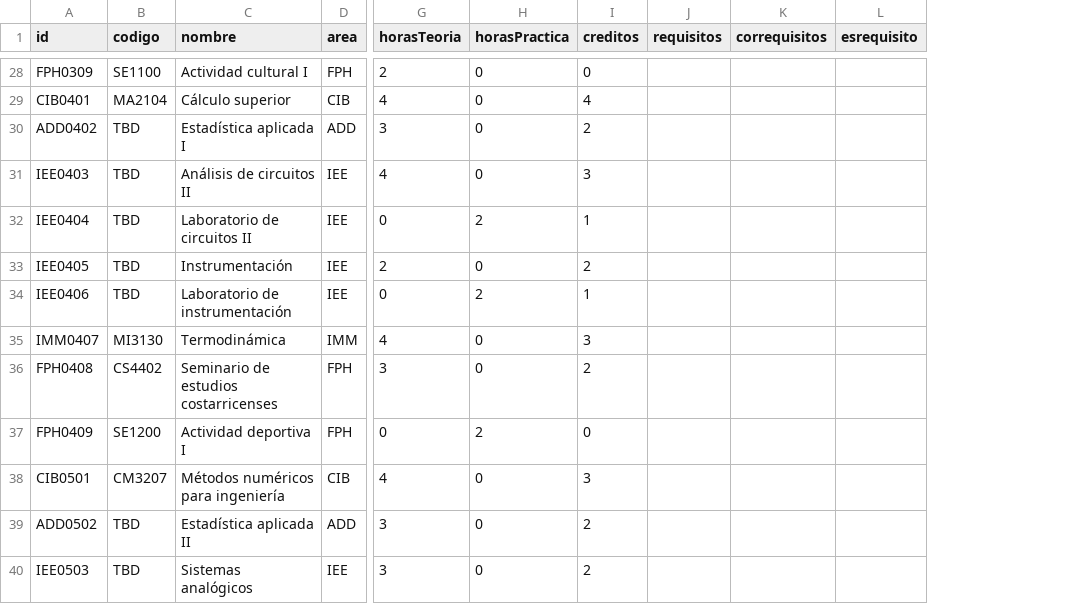
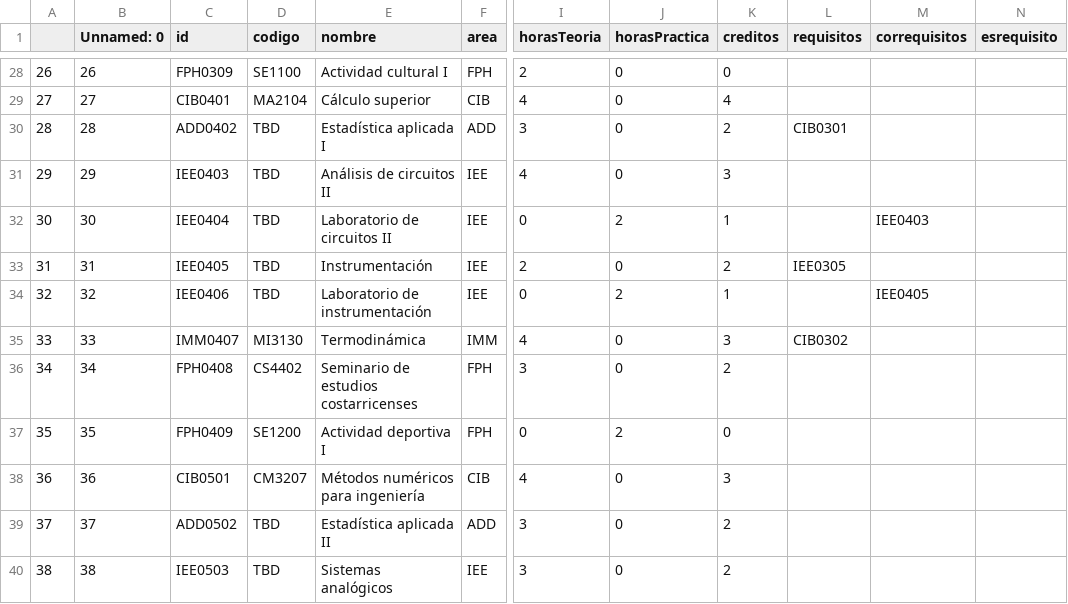
Before and after one commit to EIEM-TEC/CLIE, a CSV file: cursos/cursos_malla.csv, drawn as a sheet; only a part is shown, gaps mark what is left out; addresses are those after the commit; the diff covers the shown part only; the diff names each change by its address in the sheet, - before the commit and + after, or states it on an @@ line.

Commit message:
pruebas iniciales con requisitos

```diff
--- a/cursos/cursos_malla.csv
+++ b/cursos/cursos_malla.csv
+column A, rows 28-40: 26 | 27 | 28 | 29 | 30 | 31 | 32 | 33 | 34 | 35 | 36 | 37 | 38
+column B (Unnamed: 0), rows 28-40: 26 | 27 | 28 | 29 | 30 | 31 | 32 | 33 | 34 | 35 | 36 | 37 | 38
-L30 (requisitos): (empty)
+L30 (requisitos): CIB0301
-M32 (correquisitos): (empty)
+M32 (correquisitos): IEE0403
-L33 (requisitos): (empty)
+L33 (requisitos): IEE0305
-M34 (correquisitos): (empty)
+M34 (correquisitos): IEE0405
-L35 (requisitos): (empty)
+L35 (requisitos): CIB0302
```
Also changed, not shown: 24 edited cells elsewhere in this file, 20 other files.
